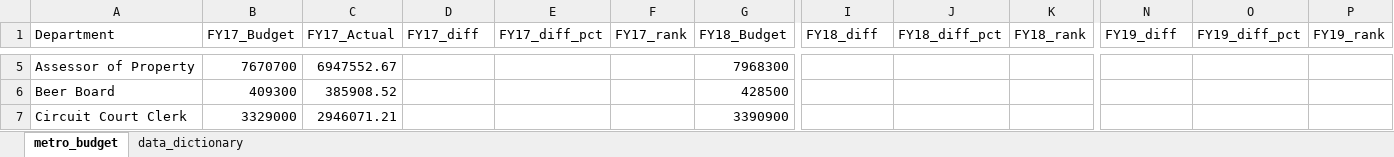
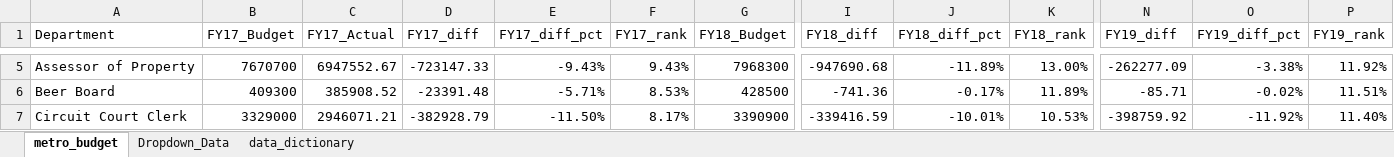
Before and after one commit to NSS-Data-Analytics-Cohort-11/lookups-exercise-KohanaD, an Excel workbook: metro_budget_exercise.xlsx, sheet metro_budget, drawn as a sheet; only a part is shown, gaps mark what is left out; values as stored, in another font and other column widths than the file's, no borders; the diff covers the shown part only; the diff names each change by its address in the sheet, - before the commit and + after, or states it on an @@ line.

Commit message:
Metro_Budget_Exercise Finished all normal questions

```diff
--- a/metro_budget_exercise.xlsx (sheet metro_budget)
+++ b/metro_budget_exercise.xlsx (sheet metro_budget)
+sheet tab: Dropdown_Data
-D5 (FY17_diff): (empty)
+D5 (FY17_diff): -723147.33
-E5 (FY17_diff_pct): (empty)
+E5 (FY17_diff_pct): -9.43%
-F5 (FY17_rank): (empty)
+F5 (FY17_rank): 9.43%
-I5 (FY18_diff): (empty)
+I5 (FY18_diff): -947690.68
-J5 (FY18_diff_pct): (empty)
+J5 (FY18_diff_pct): -11.89%
-K5 (FY18_rank): (empty)
+K5 (FY18_rank): 13.00%
-N5 (FY19_diff): (empty)
+N5 (FY19_diff): -262277.09
-O5 (FY19_diff_pct): (empty)
+O5 (FY19_diff_pct): -3.38%
-P5 (FY19_rank): (empty)
+P5 (FY19_rank): 11.92%
-D6 (FY17_diff): (empty)
+D6 (FY17_diff): -23391.48
-E6 (FY17_diff_pct): (empty)
+E6 (FY17_diff_pct): -5.71%
-F6 (FY17_rank): (empty)
+F6 (FY17_rank): 8.53%
-I6 (FY18_diff): (empty)
+I6 (FY18_diff): -741.36
-J6 (FY18_diff_pct): (empty)
+J6 (FY18_diff_pct): -0.17%
-K6 (FY18_rank): (empty)
+K6 (FY18_rank): 11.89%
-N6 (FY19_diff): (empty)
+N6 (FY19_diff): -85.71
-O6 (FY19_diff_pct): (empty)
+O6 (FY19_diff_pct): -0.02%
-P6 (FY19_rank): (empty)
+P6 (FY19_rank): 11.51%
-D7 (FY17_diff): (empty)
+D7 (FY17_diff): -382928.79
-E7 (FY17_diff_pct): (empty)
+E7 (FY17_diff_pct): -11.50%
-F7 (FY17_rank): (empty)
+F7 (FY17_rank): 8.17%
-I7 (FY18_diff): (empty)
+I7 (FY18_diff): -339416.59
-J7 (FY18_diff_pct): (empty)
+J7 (FY18_diff_pct): -10.01%
-K7 (FY18_rank): (empty)
+K7 (FY18_rank): 10.53%
-N7 (FY19_diff): (empty)
+N7 (FY19_diff): -398759.92
-O7 (FY19_diff_pct): (empty)
+O7 (FY19_diff_pct): -11.92%
-P7 (FY19_rank): (empty)
+P7 (FY19_rank): 11.40%
```
Also changed, not shown: 18 added rows, 18 removed rows, 454 edited cells and cell formats elsewhere in this sheet.
